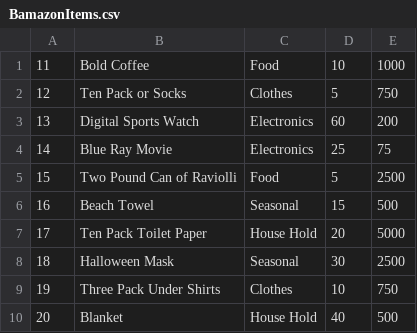
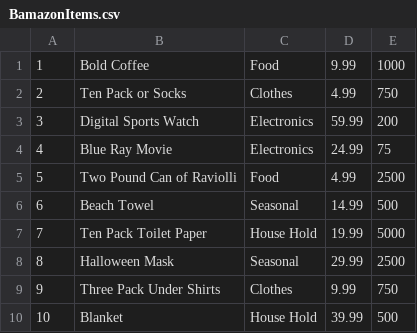
Before and after one commit to Monkman06/Bamazon_sql_HW, a CSV file: BamazonItems.csv, drawn as a sheet.

```diff
--- a/BamazonItems.csv
+++ b/BamazonItems.csv
@@ -1,10 +1,10 @@
-11,Bold Coffee,Food,10,1000
-12,Ten Pack or Socks,Clothes,5,750
-13,Digital Sports Watch,Electronics,60,200
-14,Blue Ray Movie,Electronics,25,75
-15,Two Pound Can of Raviolli,Food,5,2500
-16,Beach Towel,Seasonal,15,500
-17,Ten Pack Toilet Paper,House Hold,20,5000
-18,Halloween Mask,Seasonal,30,2500
-19,Three Pack Under Shirts,Clothes,10,750
-20,Blanket,House Hold,40,500
+1,Bold Coffee,Food,9.99,1000
+2,Ten Pack or Socks,Clothes,4.99,750
+3,Digital Sports Watch,Electronics,59.99,200
+4,Blue Ray Movie,Electronics,24.99,75
+5,Two Pound Can of Raviolli,Food,4.99,2500
+6,Beach Towel,Seasonal,14.99,500
+7,Ten Pack Toilet Paper,House Hold,19.99,5000
+8,Halloween Mask,Seasonal,29.99,2500
+9,Three Pack Under Shirts,Clothes,9.99,750
+10,Blanket,House Hold,39.99,500
```
Also changed, not shown: 5 other files.
